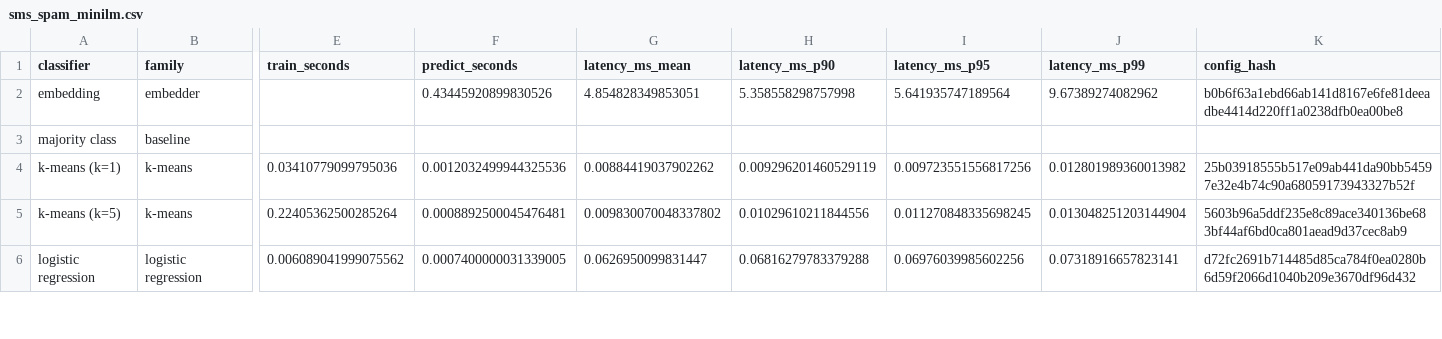
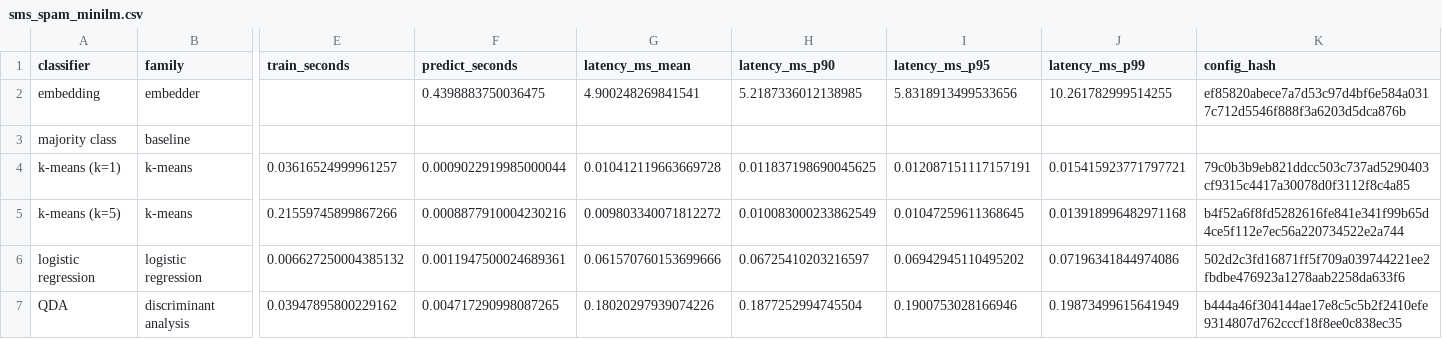
Before and after one commit to GersiD/LLSVM, a CSV file: results/sms_spam_minilm.csv, drawn as a sheet; only a part is shown, gaps mark what is left out; rows hold the shown columns only; the diff covers the shown part only; the diff names each change by its address in the sheet, - before the commit and + after, or states it on an @@ line.

Commit message:
Add a QDA classifier and re-run both datasets
Quadratic discriminant analysis on the embeddings, with tests, wired into
experiment.py and the per-run plots. Results and per-run plots are
regenerated for SMS Spam and Emotion with both embedders.

```diff
--- a/results/sms_spam_minilm.csv
+++ b/results/sms_spam_minilm.csv
-F2 (predict_seconds): 0.43445920899830526
+F2 (predict_seconds): 0.4398883750036475
-G2 (latency_ms_mean): 4.854828349853051
+G2 (latency_ms_mean): 4.900248269841541
-H2 (latency_ms_p90): 5.358558298757998
+H2 (latency_ms_p90): 5.2187336012138985
-I2 (latency_ms_p95): 5.641935747189564
+I2 (latency_ms_p95): 5.8318913499533656
-J2 (latency_ms_p99): 9.67389274082962
+J2 (latency_ms_p99): 10.261782999514255
-K2 (config_hash): b0b6f63a1ebd66ab141d8167e6fe81deeadbe4414d220ff1a0238dfb0ea00be8
+K2 (config_hash): ef85820abece7a7d53c97d4bf6e584a0317c712d5546f888f3a6203d5dca876b
-E4 (train_seconds): 0.03410779099795036
+E4 (train_seconds): 0.03616524999961257
-F4 (predict_seconds): 0.0012032499944325536
+F4 (predict_seconds): 0.0009022919985000044
-G4 (latency_ms_mean): 0.00884419037902262
+G4 (latency_ms_mean): 0.010412119663669728
-H4 (latency_ms_p90): 0.009296201460529119
+H4 (latency_ms_p90): 0.011837198690045625
-I4 (latency_ms_p95): 0.009723551556817256
+I4 (latency_ms_p95): 0.012087151117157191
-J4 (latency_ms_p99): 0.012801989360013982
+J4 (latency_ms_p99): 0.015415923771797721
-K4 (config_hash): 25b03918555b517e09ab441da90bb54597e32e4b74c90a68059173943327b52f
+K4 (config_hash): 79c0b3b9eb821ddcc503c737ad5290403cf9315c4417a30078d0f3112f8c4a85
-E5 (train_seconds): 0.22405362500285264
+E5 (train_seconds): 0.21559745899867266
-F5 (predict_seconds): 0.0008892500045476481
+F5 (predict_seconds): 0.0008877910004230216
-G5 (latency_ms_mean): 0.009830070048337802
+G5 (latency_ms_mean): 0.009803340071812272
-H5 (latency_ms_p90): 0.01029610211844556
+H5 (latency_ms_p90): 0.010083000233862549
-I5 (latency_ms_p95): 0.011270848335698245
+I5 (latency_ms_p95): 0.01047259611368645
-J5 (latency_ms_p99): 0.013048251203144904
+J5 (latency_ms_p99): 0.013918996482971168
-K5 (config_hash): 5603b96a5ddf235e8c89ace340136be683bf44af6bd0ca801aead9d37cec8ab9
+K5 (config_hash): b4f52a6f8fd5282616fe841e341f99b65d4ce5f112e7ec56a220734522e2a744
-E6 (train_seconds): 0.006089041999075562
+E6 (train_seconds): 0.006627250004385132
-F6 (predict_seconds): 0.0007400000031339005
+F6 (predict_seconds): 0.0011947500024689361
-G6 (latency_ms_mean): 0.0626950099831447
+G6 (latency_ms_mean): 0.061570760153699666
-H6 (latency_ms_p90): 0.06816279783379288
+H6 (latency_ms_p90): 0.06725410203216597
-I6 (latency_ms_p95): 0.06976039985602256
+I6 (latency_ms_p95): 0.06942945110495202
-J6 (latency_ms_p99): 0.07318916657823141
+J6 (latency_ms_p99): 0.07196341844974086
-K6 (config_hash): d72fc2691b714485d85ca784f0ea0280b6d59f2066d1040b209e3670df96d432
+K6 (config_hash): 502d2c3fd16871ff5f709a039744221ee2fbdbe476923a1278aab2258da633f6
+row 7: QDA | discriminant analysis | 0.03947895800229162 | 0.004717290998087265 | 0.18020297939074226 | 0.1877252994745504 | 0.1900753028166946 | 0.19873499615641949 | b444a46f304144ae17e8c5c5b2f2410efe9314807d762cccf18f8ee0c838ec35
```
Also changed, not shown: 21 edited cells elsewhere in this file, results/emotion_gemma2.csv, results/emotion_minilm.csv, 11 other files.
